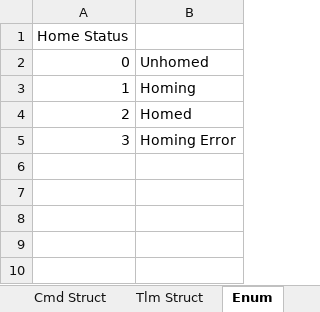
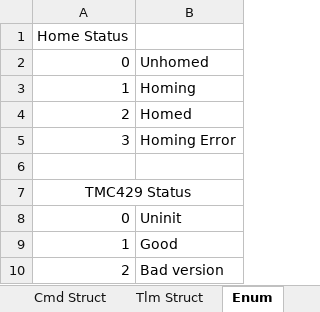
Before and after one commit to carlosgj/Stepper-Drive-Electronics, an Excel workbook: SDE CTDB.xlsx, sheet Enum, drawn as a sheet; values as stored, in another font and other column widths than the file's, no borders; the diff names each change by its address in the sheet, - before the commit and + after, or states it on an @@ line.

```diff
--- a/SDE CTDB.xlsx (sheet Enum)
+++ b/SDE CTDB.xlsx (sheet Enum)
+row 6: (empty)
+row 7: TMC429 Status
+row 8: 0 | Uninit
+row 9: 1 | Good
+row 10: 2 | Bad version
```
Also changed, not shown: sheet Tlm Struct, 4 other files.
